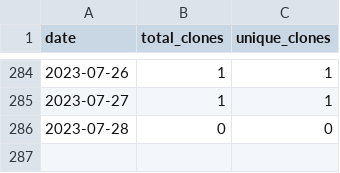
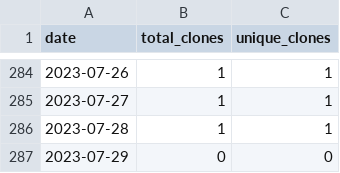
Before and after one commit to merrymitch/COMP5700, a CSV file: .traffic/clones.csv, drawn as a sheet; only a part is shown, gaps mark what is left out.

Commit message:
Updating repository traffic

```diff
--- a/.traffic/clones.csv
+++ b/.traffic/clones.csv
@@ -285,2 +285,3 @@ date,total_clones,unique_clones
 2023-07-27,1,1
-2023-07-28,0,0
+2023-07-28,1,1
+2023-07-29,0,0
```
Also changed, not shown: .traffic/views.csv, 3 other files.
